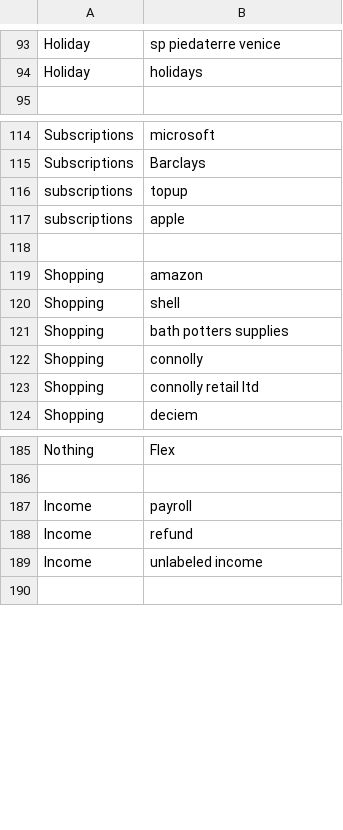
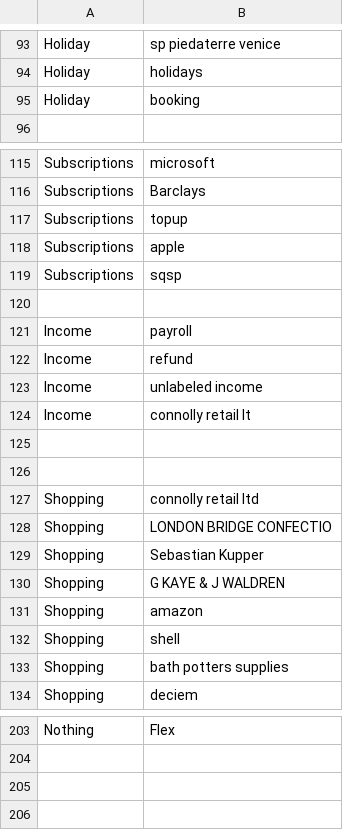
Before and after one commit to NicholasAntoniadesEngineer/expense-categorisation-and-analysis, a CSV file: keyword_mapping.csv, drawn as a sheet; only a part is shown, gaps mark what is left out; the diff covers the shown part only.

```diff
--- a/keyword_mapping.csv
+++ b/keyword_mapping.csv
@@ -94,2 +94,3 @@ Holiday,sp piedaterre venice
 Holiday,holidays
+Holiday,booking
 
@@ -115,5 +116,16 @@ Subscriptions,microsoft
 Subscriptions,Barclays
-subscriptions,topup
-subscriptions,apple
+Subscriptions,topup
+Subscriptions,apple
+Subscriptions,sqsp
 
+Income,payroll
+Income,refund
+Income,unlabeled income
+Income,connolly retail lt
+
+
+Shopping,connolly retail ltd
+Shopping,LONDON BRIDGE CONFECTIO
+Shopping,Sebastian Kupper
+Shopping,G KAYE & J WALDREN
 Shopping,amazon
@@ -121,4 +133,2 @@ Shopping,shell
 Shopping,bath potters supplies
-Shopping,connolly
-Shopping,connolly retail ltd
 Shopping,deciem
@@ -186,5 +204,3 @@ Nothing,Flex
 
-Income,payroll
-Income,refund
-Income,unlabeled income
+
 
```
Also changed, not shown: 6 added rows, 1 removed row, 2 moved rows and 1 edited cell elsewhere in this file, 2024-10-29_finance.csv, 2024-10-29_summary.csv, 1 other file.
